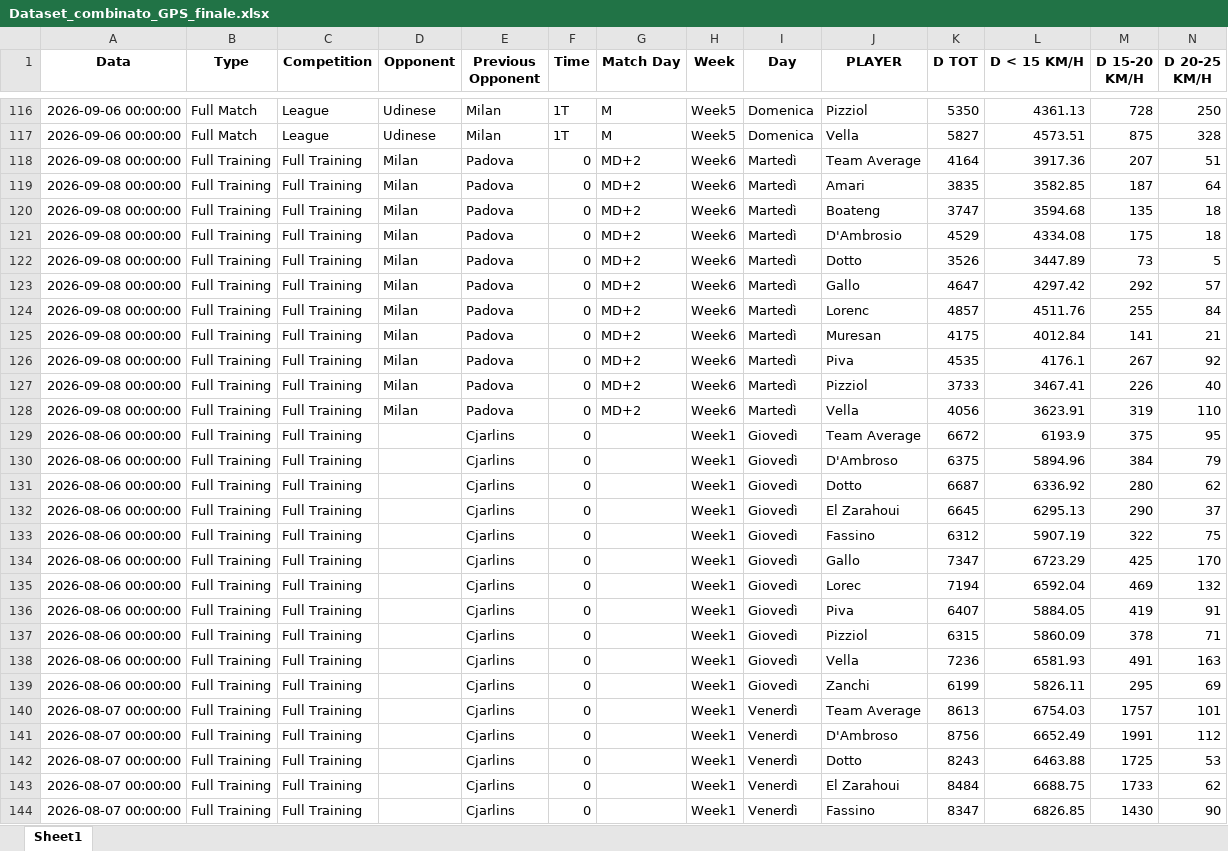
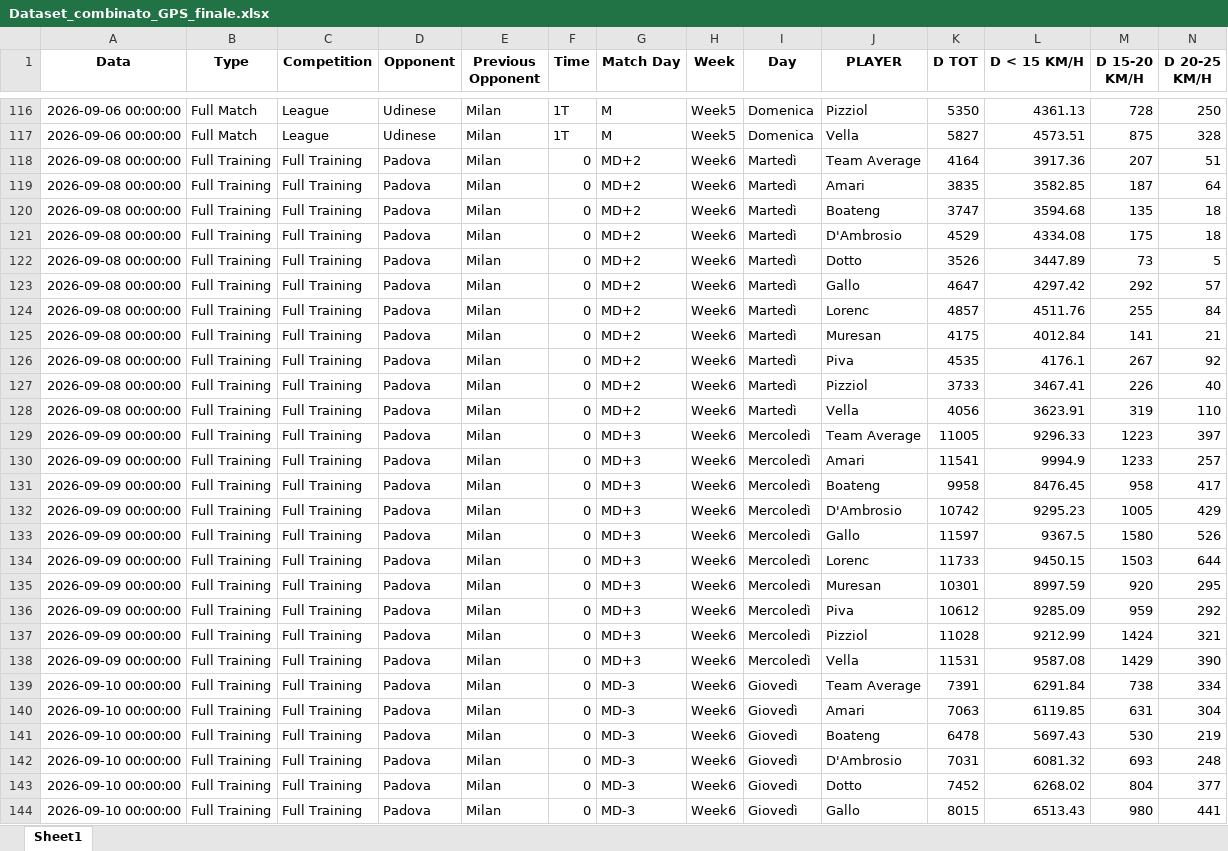
Before and after one commit to riki2016/dataU17-202627, an Excel workbook: Dataset_combinato_GPS_finale.xlsx, sheet Sheet1, drawn as a sheet; only a part is shown, gaps mark what is left out; the shorter side is filled out with more unchanged rows; values as stored, in another font and other column widths than the file's, no borders; rows hold the shown columns only; the diff covers the shown part only; the diff names each change by its address in the sheet, - before the commit and + after, or states it on an @@ line.

Commit message:
Add files via upload

```diff
--- a/Dataset_combinato_GPS_finale.xlsx (sheet Sheet1)
+++ b/Dataset_combinato_GPS_finale.xlsx (sheet Sheet1)
-D118:D128 (Opponent): Milan
+D118:D128 (Opponent): Padova
-E118:E128 (Previous Opponent): Padova
+E118:E128 (Previous Opponent): Milan
+row 129: 2026-09-09 00:00:00 | Full Training | Full Training | Padova | Milan | 0 | MD+3 | Week6 | Mercoledì | Team Average | 11005 | 9296.33 | 1223 | 397
+row 130: 2026-09-09 00:00:00 | Full Training | Full Training | Padova | Milan | 0 | MD+3 | Week6 | Mercoledì | Amari | 11541 | 9994.9 | 1233 | 257
+row 131: 2026-09-09 00:00:00 | Full Training | Full Training | Padova | Milan | 0 | MD+3 | Week6 | Mercoledì | Boateng | 9958 | 8476.45 | 958 | 417
+row 132: 2026-09-09 00:00:00 | Full Training | Full Training | Padova | Milan | 0 | MD+3 | Week6 | Mercoledì | D'Ambrosio | 10742 | 9295.23 | 1005 | 429
+row 133: 2026-09-09 00:00:00 | Full Training | Full Training | Padova | Milan | 0 | MD+3 | Week6 | Mercoledì | Gallo | 11597 | 9367.5 | 1580 | 526
+row 134: 2026-09-09 00:00:00 | Full Training | Full Training | Padova | Milan | 0 | MD+3 | Week6 | Mercoledì | Lorenc | 11733 | 9450.15 | 1503 | 644
+row 135: 2026-09-09 00:00:00 | Full Training | Full Training | Padova | Milan | 0 | MD+3 | Week6 | Mercoledì | Muresan | 10301 | 8997.59 | 920 | 295
+row 136: 2026-09-09 00:00:00 | Full Training | Full Training | Padova | Milan | 0 | MD+3 | Week6 | Mercoledì | Piva | 10612 | 9285.09 | 959 | 292
+row 137: 2026-09-09 00:00:00 | Full Training | Full Training | Padova | Milan | 0 | MD+3 | Week6 | Mercoledì | Pizziol | 11028 | 9212.99 | 1424 | 321
+row 138: 2026-09-09 00:00:00 | Full Training | Full Training | Padova | Milan | 0 | MD+3 | Week6 | Mercoledì | Vella | 11531 | 9587.08 | 1429 | 390
+row 139: 2026-09-10 00:00:00 | Full Training | Full Training | Padova | Milan | 0 | MD-3 | Week6 | Giovedì | Team Average | 7391 | 6291.84 | 738 | 334
+row 140: 2026-09-10 00:00:00 | Full Training | Full Training | Padova | Milan | 0 | MD-3 | Week6 | Giovedì | Amari | 7063 | 6119.85 | 631 | 304
+row 141: 2026-09-10 00:00:00 | Full Training | Full Training | Padova | Milan | 0 | MD-3 | Week6 | Giovedì | Boateng | 6478 | 5697.43 | 530 | 219
+row 142: 2026-09-10 00:00:00 | Full Training | Full Training | Padova | Milan | 0 | MD-3 | Week6 | Giovedì | D'Ambrosio | 7031 | 6081.32 | 693 | 248
+row 143: 2026-09-10 00:00:00 | Full Training | Full Training | Padova | Milan | 0 | MD-3 | Week6 | Giovedì | Dotto | 7452 | 6268.02 | 804 | 377
+row 144: 2026-09-10 00:00:00 | Full Training | Full Training | Padova | Milan | 0 | MD-3 | Week6 | Giovedì | Gallo | 8015 | 6513.43 | 980 | 441
```
Also changed, not shown: 5 added rows elsewhere in this sheet.
